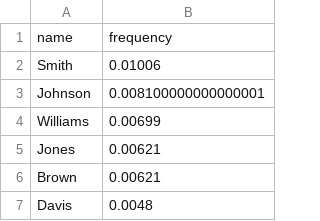
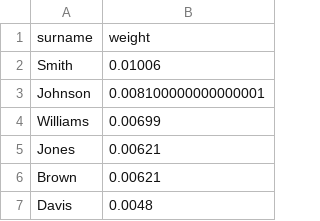
Before and after one commit to Joylizzie/ERP-Style-Financial-Analytics-system--Phase-II, a CSV file: src/ERP/data/master_data/seed_data/surnames.csv (was src/ERP/data/master_data/made_data_fr_seed_random/surnames.csv), drawn as a sheet; only a part is shown; removed rows and columns are numbered as before the commit, all else as after; the diff names each change by its address in the sheet, - before the commit and + after, or states it on an @@ line.

```diff
--- a/src/ERP/data/master_data/made_data_fr_seed_random/surnames.csv
+++ b/src/ERP/data/master_data/seed_data/surnames.csv
-row 1: name | frequency
+row 1: surname | weight
```
Also changed, not shown: src/ERP/data/master_data/seed_data/email_domains.csv, src/ERP/data/master_data/seed_data/first_names.csv, 43 other files.
